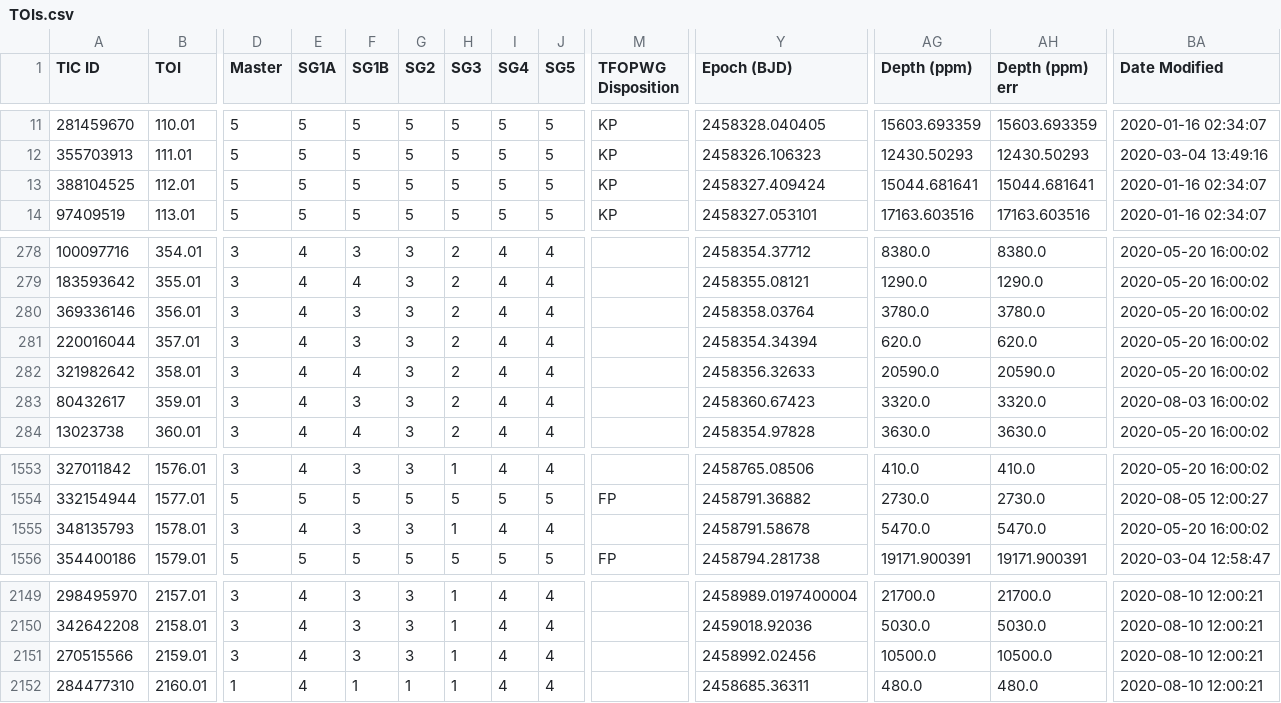
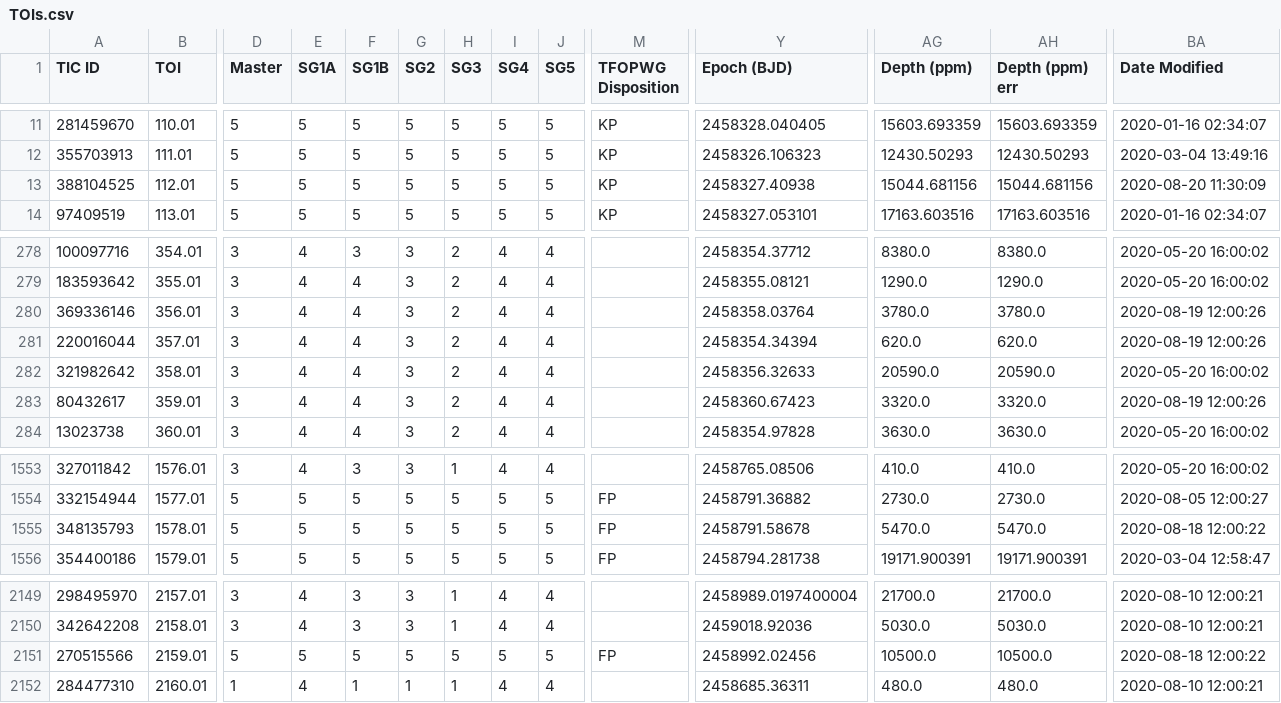
Before and after one commit to jpdeleon/chronos, a CSV file: chronos/data/TOIs.csv, drawn as a sheet; only a part is shown, gaps mark what is left out; the diff covers the shown part only; the diff names each change by its address in the sheet, - before the commit and + after, or states it on an @@ line.

```diff
--- a/chronos/data/TOIs.csv
+++ b/chronos/data/TOIs.csv
-Y13 (Epoch (BJD)): 2458327.409424
+Y13 (Epoch (BJD)): 2458327.40938
-AG13 (Depth (ppm)): 15044.681641
+AG13 (Depth (ppm)): 15044.681156
-AH13 (Depth (ppm) err): 15044.681641
+AH13 (Depth (ppm) err): 15044.681156
-BA13 (Date Modified): 2020-01-16 02:34:07
+BA13 (Date Modified): 2020-08-20 11:30:09
-F280:F281 (SG1B): 3
+F280:F281 (SG1B): 4
-BA280:BA281 (Date Modified): 2020-05-20 16:00:02
+BA280:BA281 (Date Modified): 2020-08-19 12:00:26
-F283 (SG1B): 3
+F283 (SG1B): 4
-BA283 (Date Modified): 2020-08-03 16:00:02
+BA283 (Date Modified): 2020-08-19 12:00:26
-D1555 (Master): 3
+D1555 (Master): 5
-E1555 (SG1A): 4
+E1555 (SG1A): 5
-F1555 (SG1B): 3
+F1555 (SG1B): 5
-G1555 (SG2): 3
+G1555 (SG2): 5
-H1555 (SG3): 1
+H1555 (SG3): 5
-I1555 (SG4): 4
+I1555 (SG4): 5
-J1555 (SG5): 4
+J1555 (SG5): 5
-M1555 (TFOPWG Disposition): (empty)
+M1555 (TFOPWG Disposition): FP
-BA1555 (Date Modified): 2020-05-20 16:00:02
+BA1555 (Date Modified): 2020-08-18 12:00:22
-D2151 (Master): 3
+D2151 (Master): 5
-E2151 (SG1A): 4
+E2151 (SG1A): 5
-F2151 (SG1B): 3
+F2151 (SG1B): 5
-G2151 (SG2): 3
+G2151 (SG2): 5
-H2151 (SG3): 1
+H2151 (SG3): 5
-I2151 (SG4): 4
+I2151 (SG4): 5
-J2151 (SG5): 4
+J2151 (SG5): 5
-M2151 (TFOPWG Disposition): (empty)
+M2151 (TFOPWG Disposition): FP
-BA2151 (Date Modified): 2020-08-10 12:00:21
+BA2151 (Date Modified): 2020-08-18 12:00:22
```
Also changed, not shown: 37 edited cells elsewhere in this file, 6 other files.
